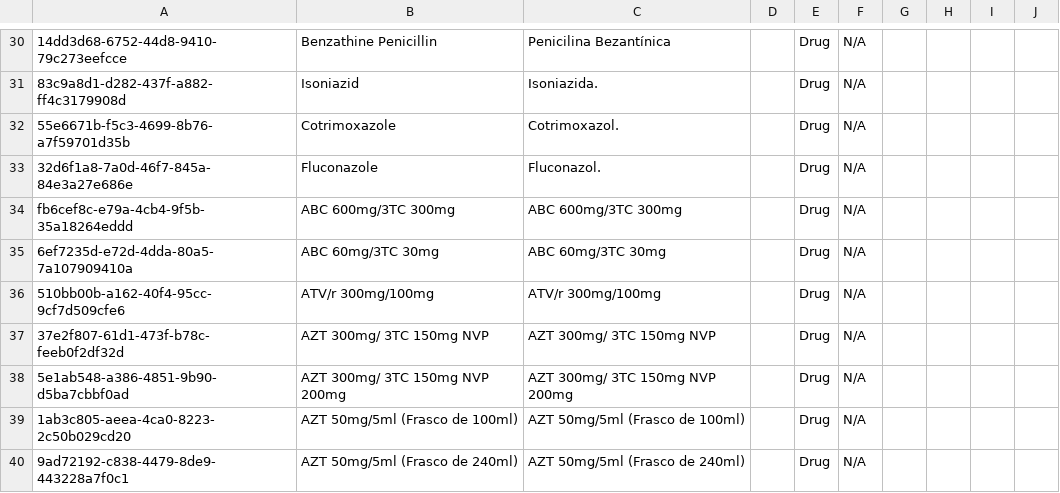
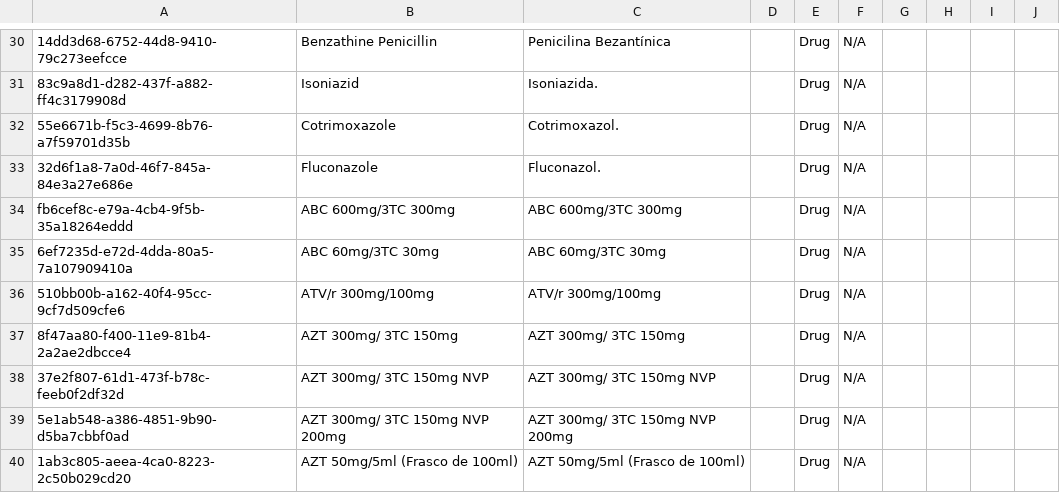
Before and after one commit to esaude/sesp-bahmni-metadata, a CSV file: configuration/concepts/medication_drug_generics_new.csv, drawn as a sheet; only a part is shown, gaps mark what is left out; the shorter side is filled out with more unchanged rows.

Commit message:
Adds new medication drug

```diff
--- a/configuration/concepts/medication_drug_generics_new.csv
+++ b/configuration/concepts/medication_drug_generics_new.csv
@@ -36,2 +36,3 @@ fb6cef8c-e79a-4cb4-9f5b-35a18264eddd,ABC 600mg/3TC 300mg,ABC 600mg/3TC 300mg,,Dr
 510bb00b-a162-40f4-95cc-9cf7d509cfe6,ATV/r 300mg/100mg,ATV/r 300mg/100mg,,Drug,N/A,,,,
+8f47aa80-f400-11e9-81b4-2a2ae2dbcce4,AZT 300mg/ 3TC 150mg,AZT 300mg/ 3TC 150mg,,Drug,N/A,,,,
 37e2f807-61d1-473f-b78c-feeb0f2df32d,AZT 300mg/ 3TC 150mg NVP,AZT 300mg/ 3TC 150mg NVP,,Drug,N/A,,,,
```
Also changed, not shown: configuration/drugs/medication_drug_concepts_v2.csv.
